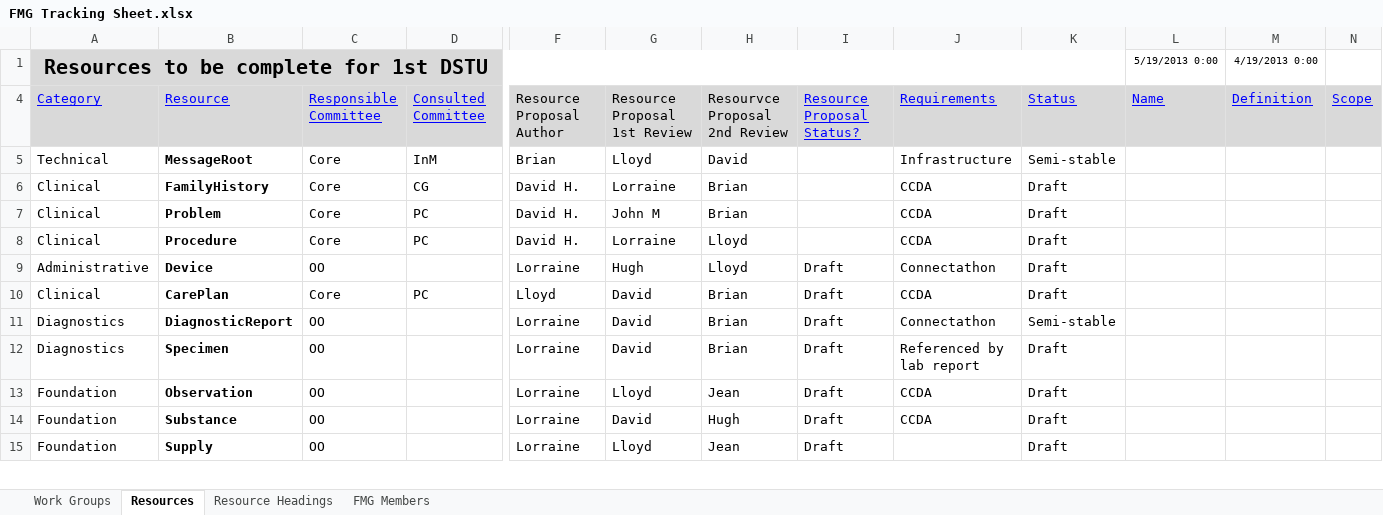
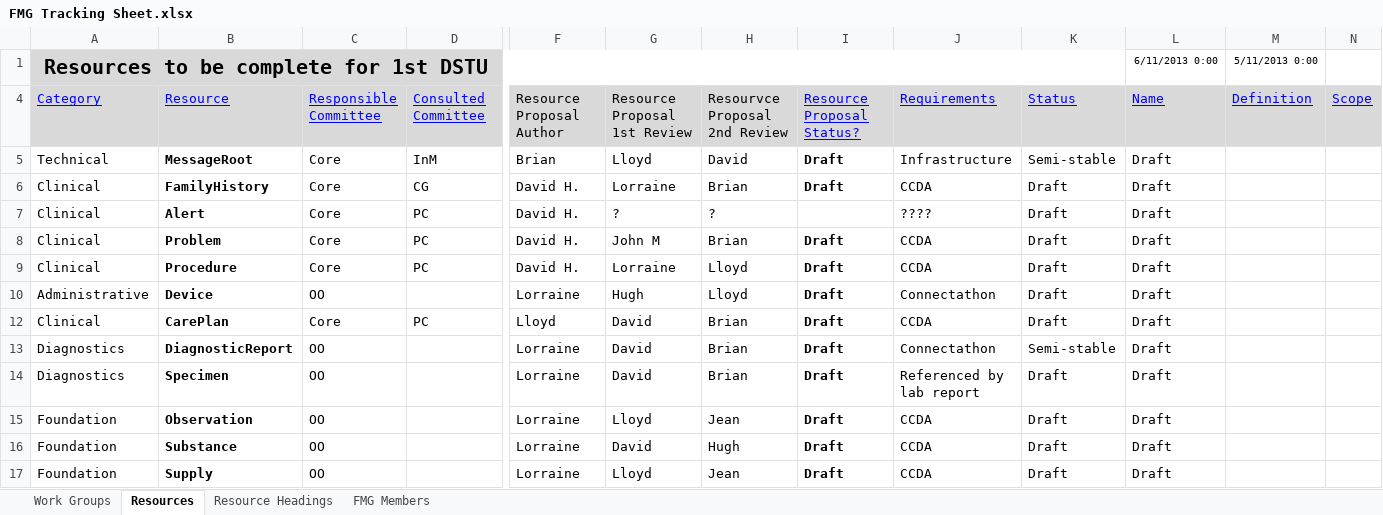
Before and after one commit to vista-novo/fhir, an Excel workbook: documents/governance/FMG/FMG Tracking Sheet.xlsx, sheet Resources, drawn as a sheet; only a part is shown, gaps mark what is left out; values as stored, in another font and other column widths than the file's, no borders; conditional formats not drawn; addresses are those after the commit; rows hold the shown columns only; the diff covers the shown part only; the diff names each change by its address in the sheet, - before the commit and + after, or states it on an @@ line.

Commit message:
Added new resources
git-svn-id: http://gforge.hl7.org/svn/fhir/trunk@1404 2f0db536-2c49-4257-a3fa-e771ed206c19

```diff
--- a/documents/governance/FMG/FMG Tracking Sheet.xlsx (sheet Resources)
+++ b/documents/governance/FMG/FMG Tracking Sheet.xlsx (sheet Resources)
-L1: 5/19/2013 0:00
+L1: 6/11/2013 0:00
-M1: 4/19/2013 0:00
+M1: 5/11/2013 0:00
-I5:I6: (empty)
+I5:I6: Draft
-L5:L6: (empty)
+L5:L6: Draft
+row 7: Clinical | Alert | Core | PC | David H. | ? | ? |  | ???? | Draft | Draft
-I8:I9: (empty)
+I8:I9: Draft
-L8:L10: (empty)
+L8:L10: Draft
-I10 bold: off
+I10 bold: on
-I12:I17 bold: off
+I12:I17 bold: on
-L12:L17: (empty)
+L12:L17: Draft
-J17: (empty)
+J17: CCDA
```
Also changed, not shown: 40 edited cells and cell formats elsewhere in this sheet, hidden cells.
